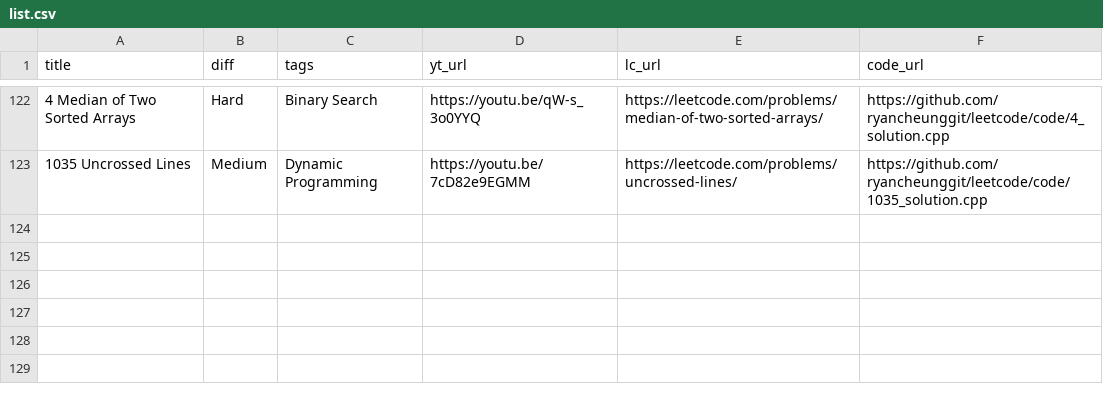
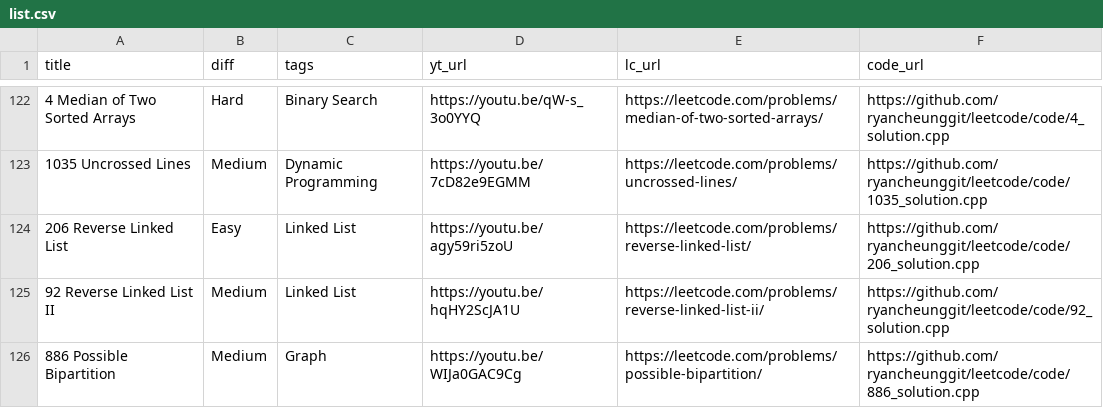
Before and after one commit to ifahimkhan/leetcode, a CSV file: list.csv, drawn as a sheet; only a part is shown, gaps mark what is left out; the diff names each change by its address in the sheet, - before the commit and + after, or states it on an @@ line.

```diff
--- a/list.csv
+++ b/list.csv
+row 124: 206 Reverse Linked List | Easy | Linked List | https://youtu.be/agy59ri5zoU | https://leetcode.com/problems/reverse-linked-list/ | https://github.com/ryancheunggit/leetcode/code/206_solution.cpp
+row 125: 92 Reverse Linked List II | Medium | Linked List | https://youtu.be/hqHY2ScJA1U | https://leetcode.com/problems/reverse-linked-list-ii/ | https://github.com/ryancheunggit/leetcode/code/92_solution.cpp
+row 126: 886 Possible Bipartition | Medium | Graph | https://youtu.be/WIJa0GAC9Cg | https://leetcode.com/problems/possible-bipartition/ | https://github.com/ryancheunggit/leetcode/code/886_solution.cpp
```
Also changed, not shown: 2 other files.
